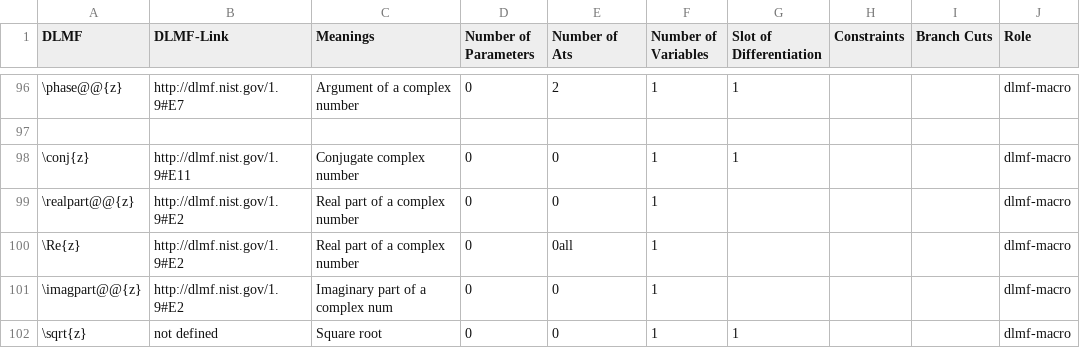
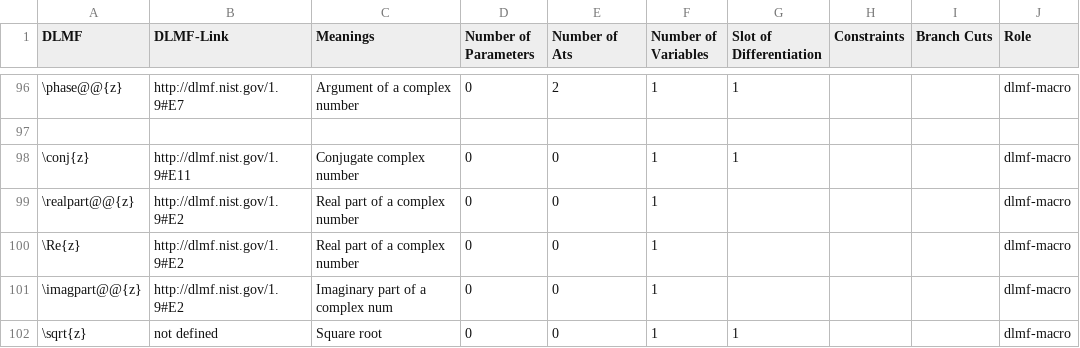
Before and after one commit to gipplab/LaCASt, a CSV file: libs/ReferenceData/CSVTables/DLMFMacro.csv, drawn as a sheet; only a part is shown, gaps mark what is left out.

```diff
--- a/libs/ReferenceData/CSVTables/DLMFMacro.csv
+++ b/libs/ReferenceData/CSVTables/DLMFMacro.csv
@@ -99,3 +99,3 @@ DLMF;DLMF-Link;Meanings;Number of Parameters;Number of Ats;Number of Variables;S
 \realpart@@{z};http://dlmf.nist.gov/1.9#E2;Real part of a complex number;0;0;1;;;;dlmf-macro
-\Re{z};http://dlmf.nist.gov/1.9#E2;Real part of a complex number;0;0all;1;;;;dlmf-macro
+\Re{z};http://dlmf.nist.gov/1.9#E2;Real part of a complex number;0;0;1;;;;dlmf-macro
 \imagpart@@{z};http://dlmf.nist.gov/1.9#E2;Imaginary part of a complex num;0;0;1;;;;dlmf-macro
```
Also changed, not shown: libs/ReferenceData/CSVTables/DLMF_Maple.csv, libs/ReferenceData/CSVTables/DLMF_Mathematica.csv, 21 other files.
